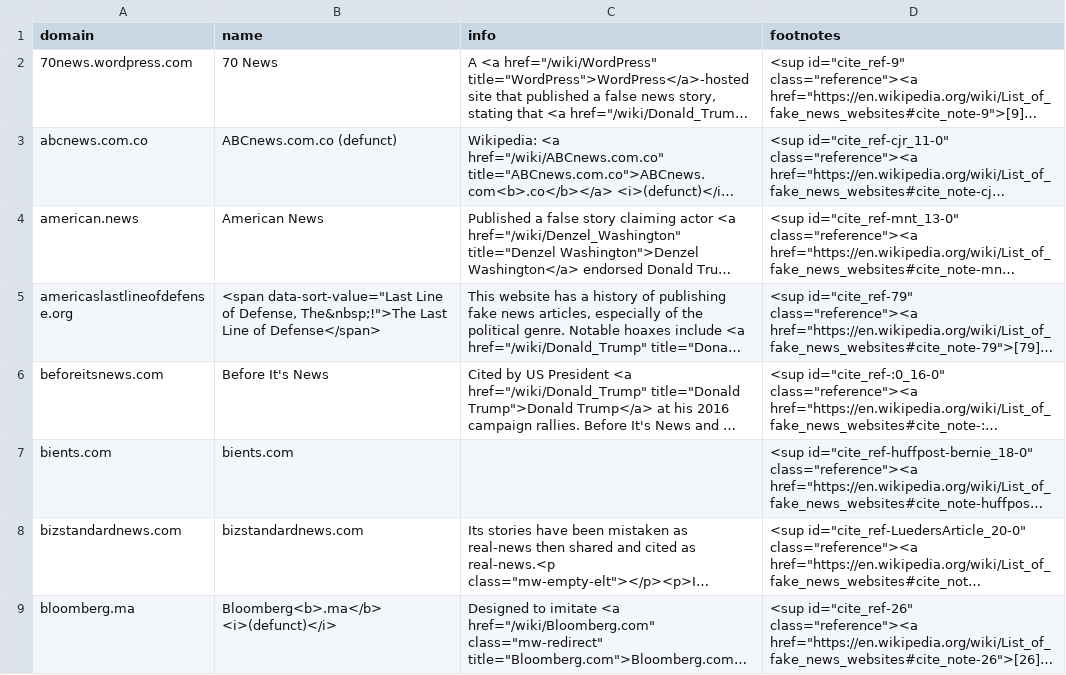
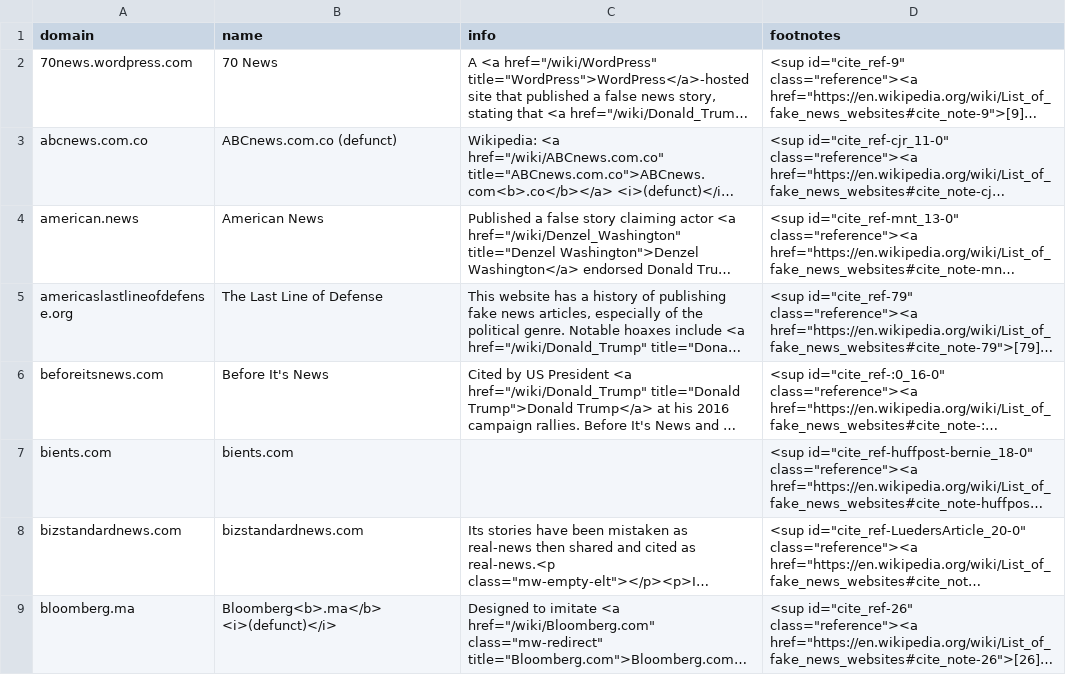
Before and after one commit to hearvox/unreliable-news, a TSV file: data/wikipedia-2018-11.tsv, drawn as a sheet; only a part is shown; long unchanged cells end in …; the diff covers the shown part only; the diff names each change by its address in the sheet, - before the commit and + after, or states it on an @@ line.

Commit message:
Remove span from name col (Wikipedia sort value)

```diff
--- a/data/wikipedia-2018-11.tsv
+++ b/data/wikipedia-2018-11.tsv
-B5 (name): <span data-sort-value="Last Line of Defense, The&nbsp;!">The Last Line of Defense</span>
+B5 (name): The Last Line of Defense
```
Also changed, not shown: 6 edited cells elsewhere in this file.
